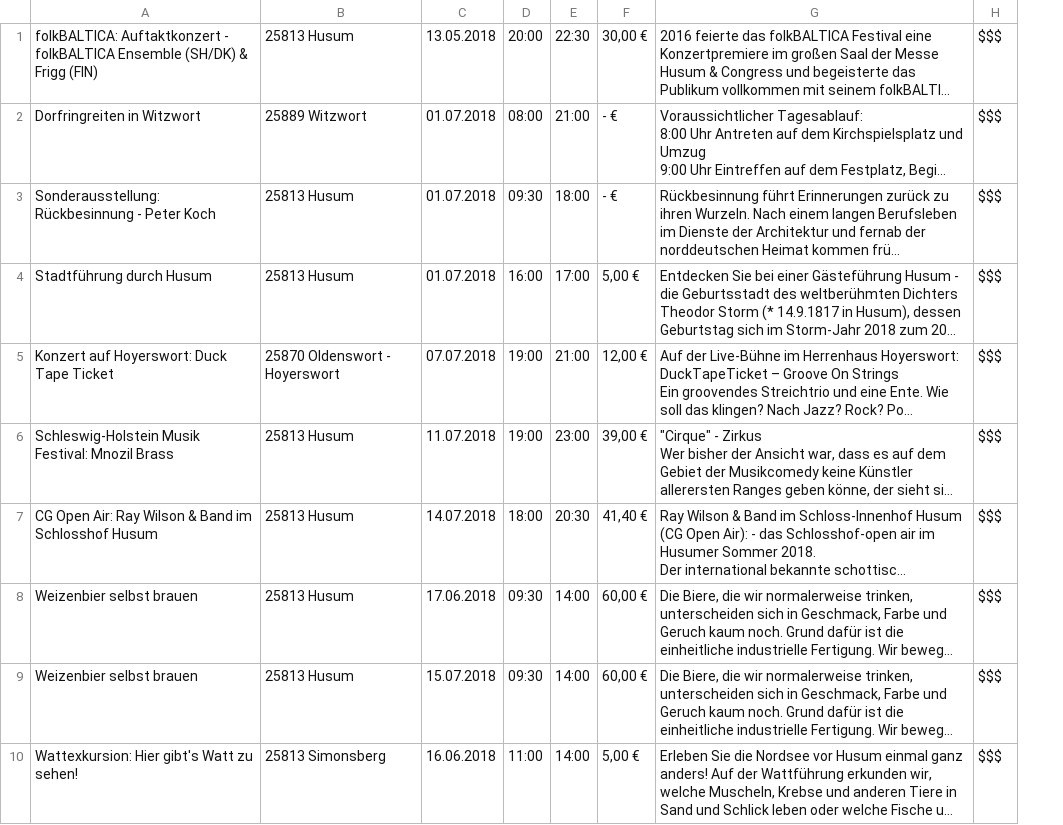
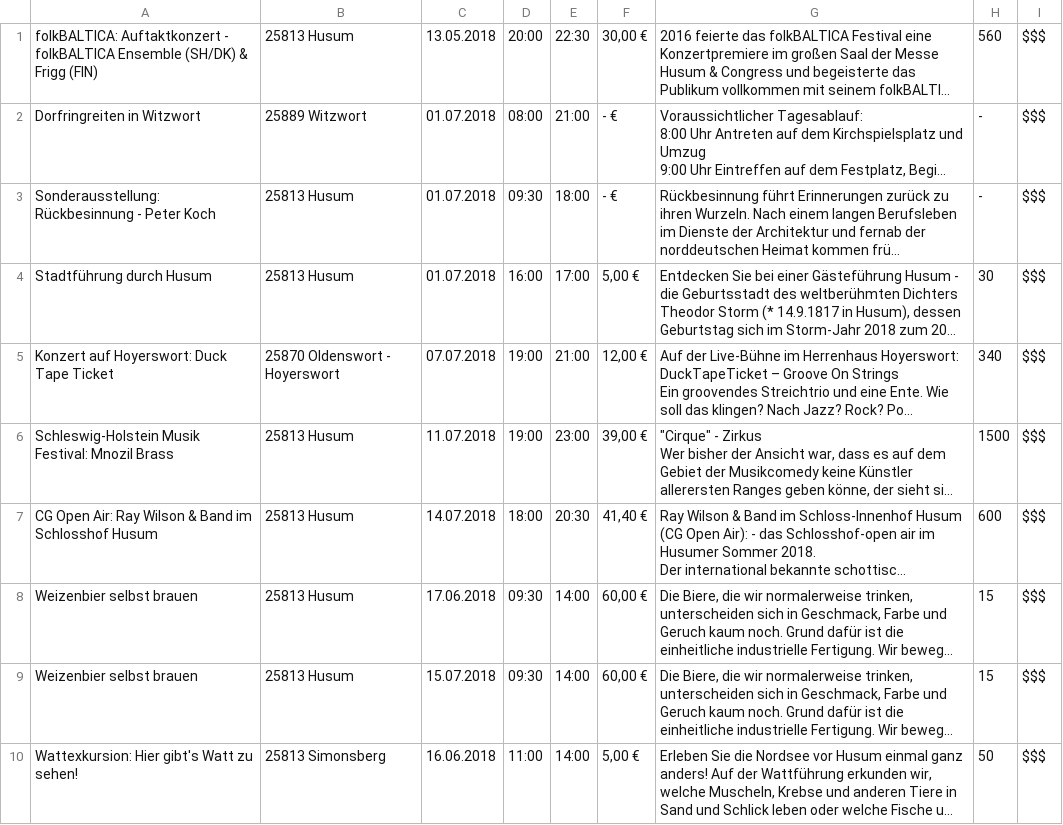
Before and after one commit to AveenAl-Hadad/centralevents-Veranstaltung-App, a CSV file: Source/CentralEvents.Commons/CE.csv, drawn as a sheet; only a part is shown; long unchanged cells end in …; the diff names each change by its address in the sheet, - before the commit and + after, or states it on an @@ line.

```diff
--- a/Source/CentralEvents.Commons/CE.csv
+++ b/Source/CentralEvents.Commons/CE.csv
+column H, rows 1-10: 560 | - | - | 30 | 340 | 1500 | 600 | 15 | 15 | 50
```
Also changed, not shown: 1 other file.
